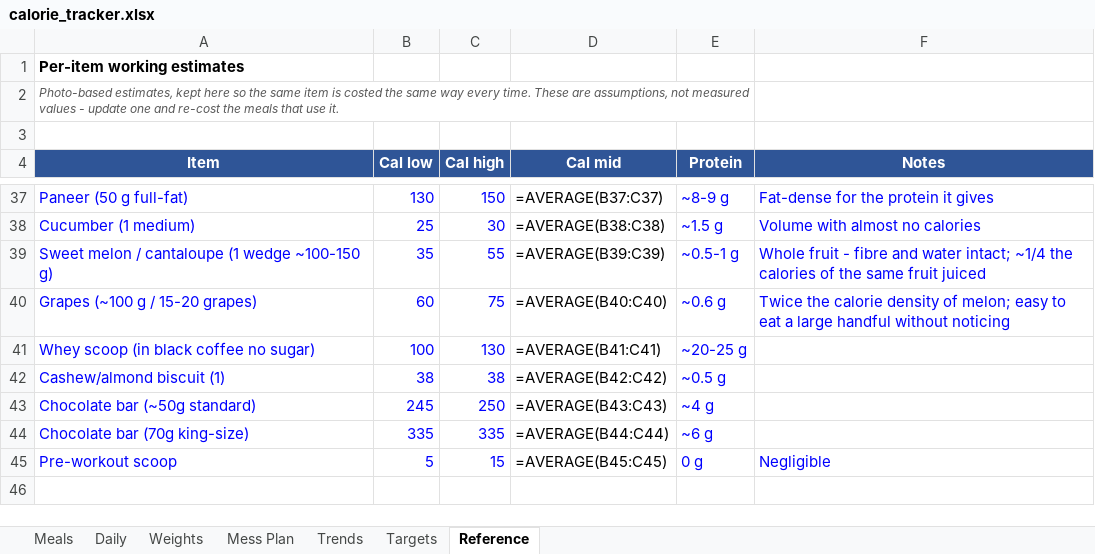
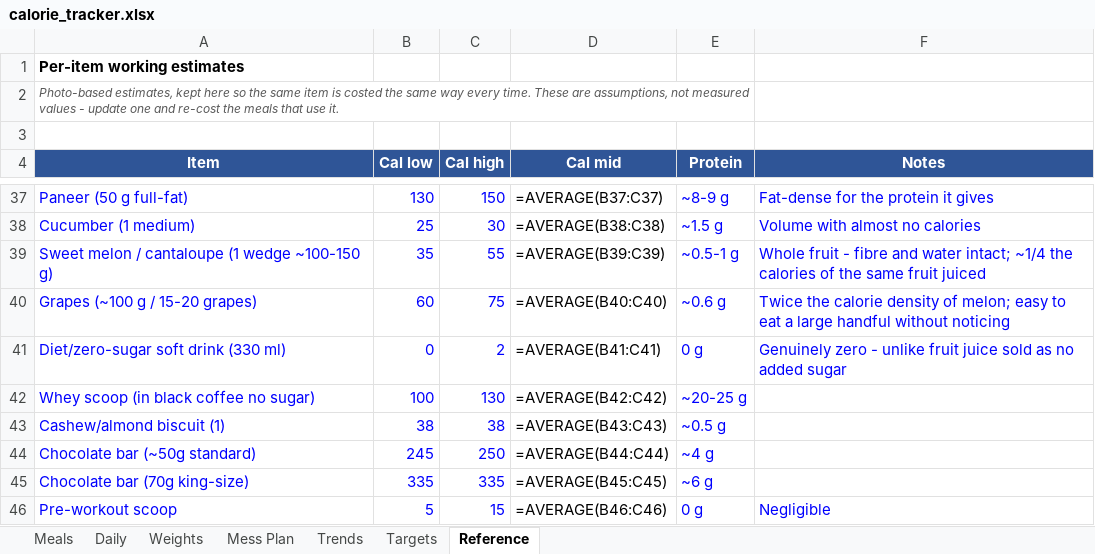
Before and after one commit to cakiran369/Kiranwebsite, an Excel workbook: nutrition/calorie_tracker.xlsx, sheet Reference, drawn as a sheet; only a part is shown, gaps mark what is left out; values as stored, in another font and other column widths than the file's, no borders; formulas without a stored value are shown as written; addresses are those after the commit; the diff names each change by its address in the sheet, - before the commit and + after, or states it on an @@ line.

```diff
--- a/nutrition/calorie_tracker.xlsx (sheet Reference)
+++ b/nutrition/calorie_tracker.xlsx (sheet Reference)
+row 41: Diet/zero-sugar soft drink (330 ml) | 0 | 2 | =AVERAGE(B41:C41) | 0 g | Genuinely zero - unlike fruit juice sold as no added sugar
-D42 (Cal mid): =AVERAGE(B41:C41)
+D42 (Cal mid): =AVERAGE(B42:C42)
-D43 (Cal mid): =AVERAGE(B42:C42)
+D43 (Cal mid): =AVERAGE(B43:C43)
-D44 (Cal mid): =AVERAGE(B43:C43)
+D44 (Cal mid): =AVERAGE(B44:C44)
-D45 (Cal mid): =AVERAGE(B44:C44)
+D45 (Cal mid): =AVERAGE(B45:C45)
-D46 (Cal mid): =AVERAGE(B45:C45)
+D46 (Cal mid): =AVERAGE(B46:C46)
```
Also changed, not shown: sheet Daily, sheet Meals, 3 other files.
